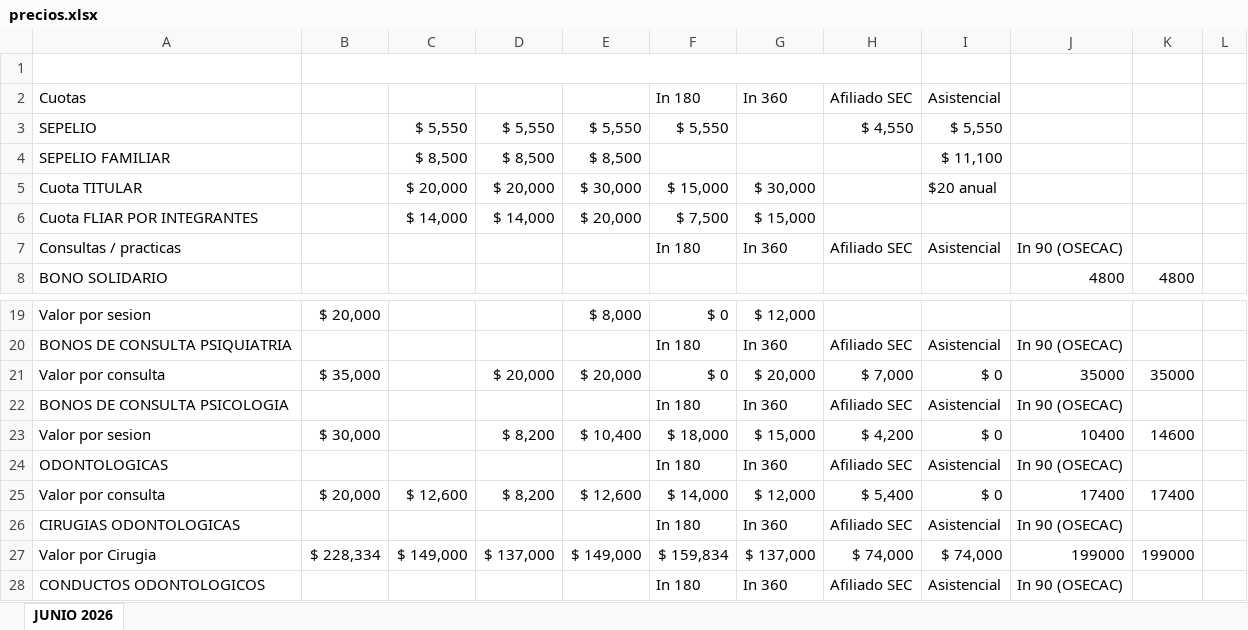
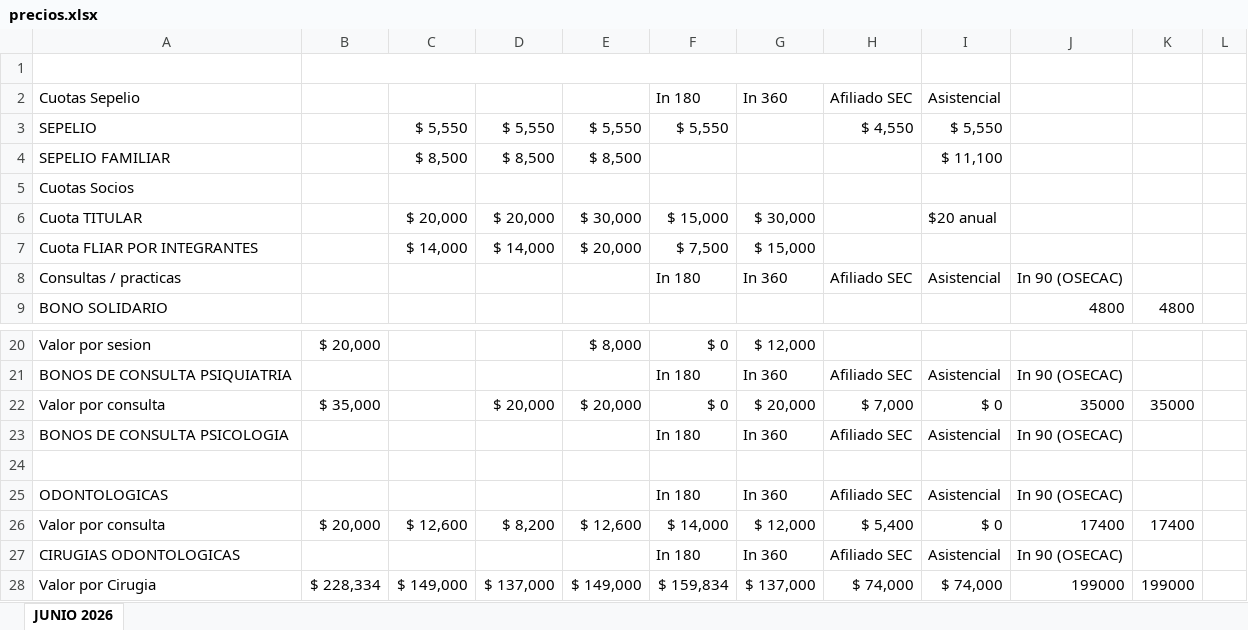
Before and after one commit to IntegraJunin/portal-operativo, an Excel workbook: precios.xlsx, sheet JUNIO 2026, drawn as a sheet; only a part is shown, gaps mark what is left out; the shorter side is filled out with more unchanged rows; values as stored, in another font and other column widths than the file's, no cell formats; addresses are those after the commit; the diff names each change by its address in the sheet, - before the commit and + after, or states it on an @@ line.

```diff
--- a/precios.xlsx (sheet JUNIO 2026)
+++ b/precios.xlsx (sheet JUNIO 2026)
-A2: Cuotas
+A2: Cuotas Sepelio
+row 5: Cuotas Socios
-row 24: Valor por sesion | $ 30,000 |  | $ 8,200 | $ 10,400 | $ 18,000 | $ 15,000 | $ 4,200 | $ 0 | 10400 | 14600
+row 24: (empty)
```
Also changed, not shown: cell formats, formulas that keep their value, 1 other file.
